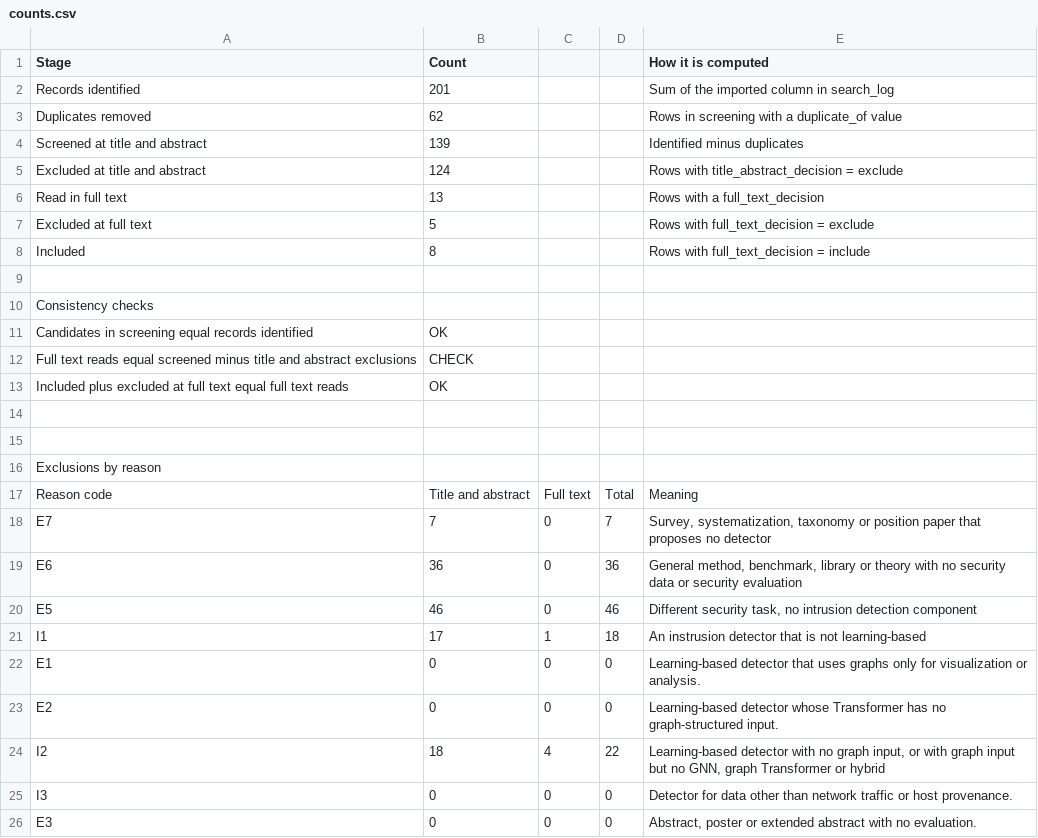
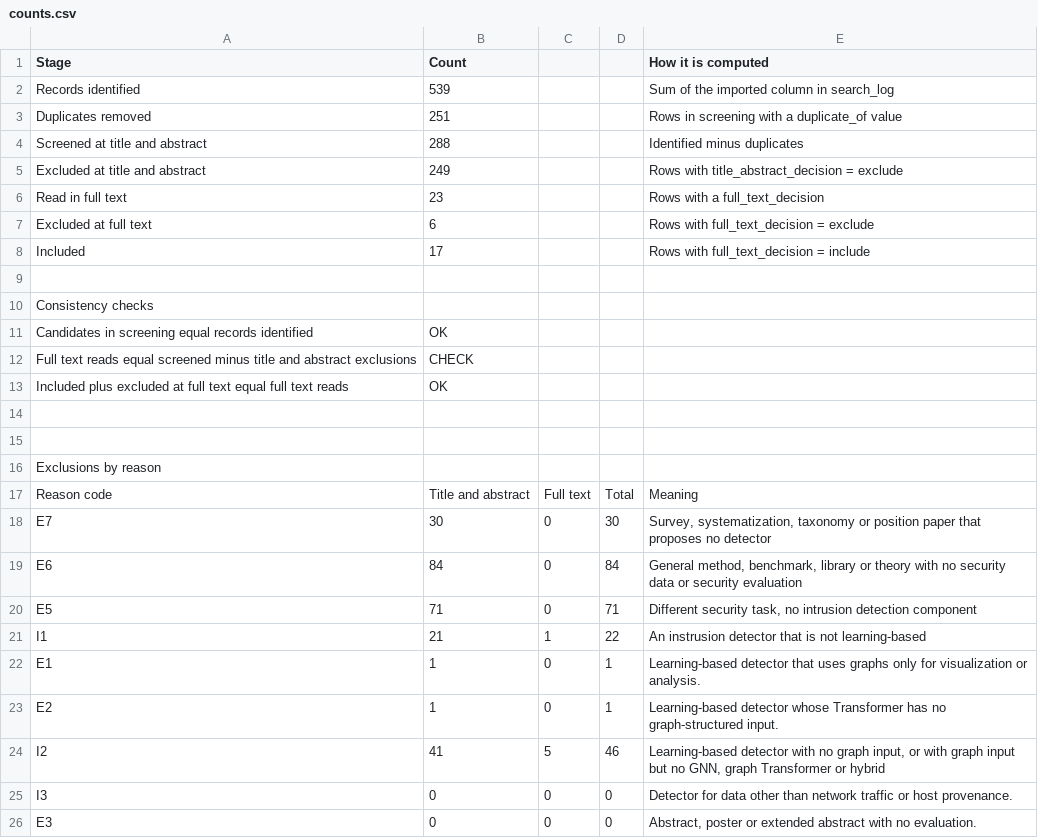
Before and after one commit to syedtaha22/pariah, a CSV file: taxonomy/data/counts.csv, drawn as a sheet; only a part is shown.

```diff
--- a/taxonomy/data/counts.csv
+++ b/taxonomy/data/counts.csv
@@ -1,9 +1,9 @@
 Stage,Count,,,How it is computed
-Records identified,201,,,Sum of the imported column in search_log
-Duplicates removed,62,,,Rows in screening with a duplicate_of value
-Screened at title and abstract,139,,,Identified minus duplicates
-Excluded at title and abstract,124,,,Rows with title_abstract_decision = exclude
-Read in full text,13,,,Rows with a full_text_decision
-Excluded at full text,5,,,Rows with full_text_decision = exclude
-Included,8,,,Rows with full_text_decision = include
+Records identified,539,,,Sum of the imported column in search_log
+Duplicates removed,251,,,Rows in screening with a duplicate_of value
+Screened at title and abstract,288,,,Identified minus duplicates
+Excluded at title and abstract,249,,,Rows with title_abstract_decision = exclude
+Read in full text,23,,,Rows with a full_text_decision
+Excluded at full text,6,,,Rows with full_text_decision = exclude
+Included,17,,,Rows with full_text_decision = include
 ,,,,
@@ -17,9 +17,9 @@ Exclusions by reason,,,,
 Reason code,Title and abstract,Full text,Total,Meaning
-E7,7,0,7,"Survey, systematization, taxonomy or position paper that proposes no detector"
-E6,36,0,36,"General method, benchmark, library or theory with no security data or security evaluation"
-E5,46,0,46,"Different security task, no intrusion detection component"
-I1,17,1,18,An instrusion detector that is not learning-based
-E1,0,0,0,Learning-based detector that uses graphs only for visualization or analysis.
-E2,0,0,0,Learning-based detector whose Transformer has no graph-structured input.
-I2,18,4,22,"Learning-based detector with no graph input, or with graph input but no GNN, graph Transformer or hybrid"
+E7,30,0,30,"Survey, systematization, taxonomy or position paper that proposes no detector"
+E6,84,0,84,"General method, benchmark, library or theory with no security data or security evaluation"
+E5,71,0,71,"Different security task, no intrusion detection component"
+I1,21,1,22,An instrusion detector that is not learning-based
+E1,1,0,1,Learning-based detector that uses graphs only for visualization or analysis.
+E2,1,0,1,Learning-based detector whose Transformer has no graph-structured input.
+I2,41,5,46,"Learning-based detector with no graph input, or with graph input but no GNN, graph Transformer or hybrid"
 I3,0,0,0,Detector for data other than network traffic or host provenance.
```
Also changed, not shown: taxonomy/data/annotation.csv, taxonomy/data/search_log.csv, 1 other file.
